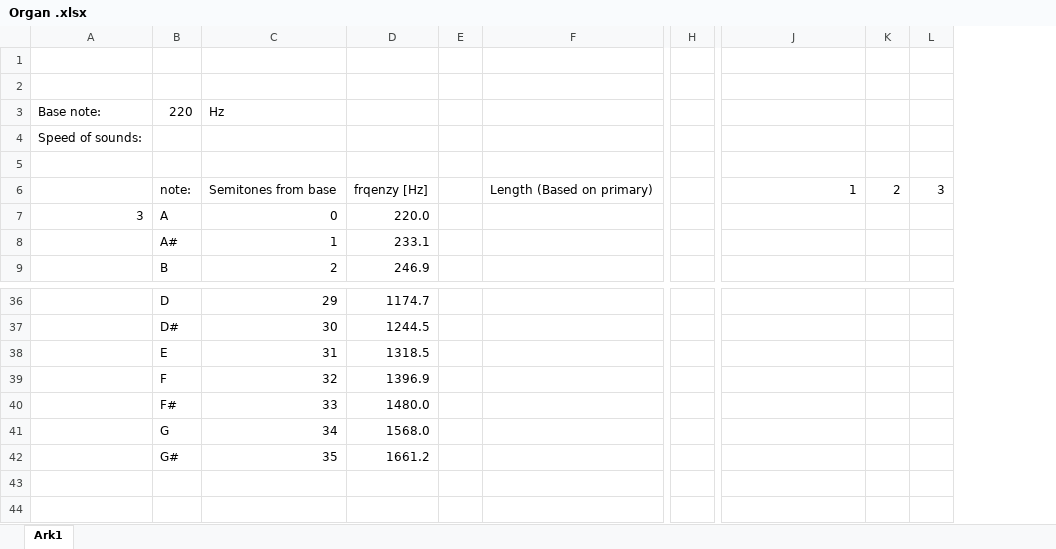
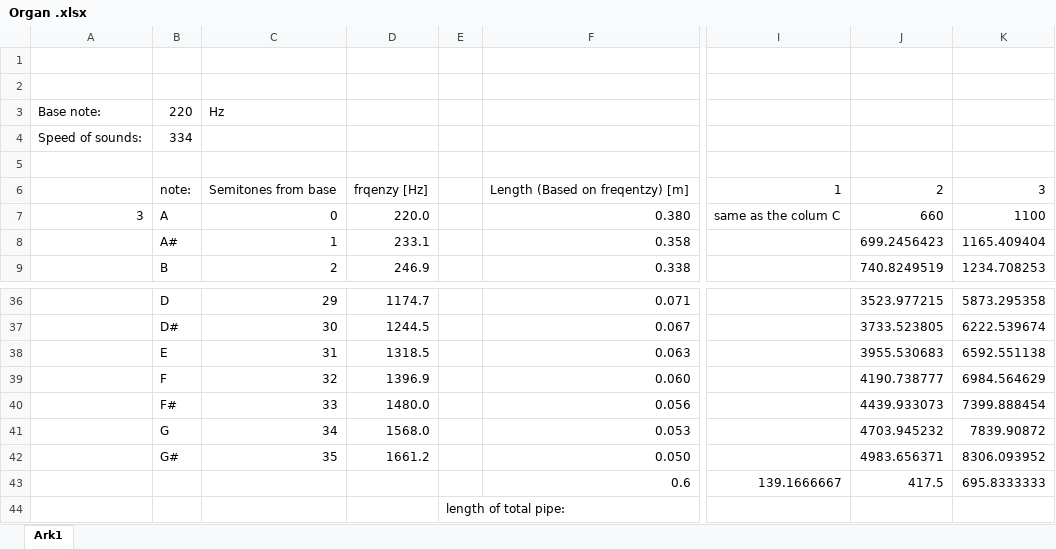
Before and after one commit to Oskar-B-Vinther/Organ-Design, an Excel workbook: Organ .xlsx, sheet Ark1, drawn as a sheet; only a part is shown, gaps mark what is left out; values as stored, in another font and other column widths than the file's, no borders; charts and pictures not drawn; removed rows and columns are numbered as before the commit, all else as after; rows hold the shown columns only; the diff names each change by its address in the sheet, - before the commit and + after, or states it on an @@ line.

Commit message:
updates!!

```diff
--- a/Organ .xlsx (sheet Ark1)
+++ b/Organ .xlsx (sheet Ark1)
-column E, empty
-column F, row 6: Length (Based on primary)
+column E, empty
+column F, rows 6-9: Length (Based on freqentzy) [m] | 0.380 | 0.358 | 0.338; rows 36-42: 0.071 | 0.067 | 0.063 | 0.060 | 0.056 | 0.053 | 0.050
-column H, empty
-column K, row 6: 2
-column L, row 6: 3
+column J, rows 6-9: 2 | 660 | 699.2456423 | 740.8249519; rows 36-42: 3523.977215 | 3733.523805 | 3955.530683 | 4190.738777 | 4439.933073 | 4703.945232 | 4983.656371
+column K, rows 6-9: 3 | 1100 | 1165.409404 | 1234.708253; rows 36-42: 5873.295358 | 6222.539674 | 6592.551138 | 6984.564629 | 7399.888454 | 7839.90872 | 8306.093952
-B4: (empty)
+B4: 334
-I7: (empty)
+I7: same as the colum C
+row 43:  |  |  |  |  | 0.6 | 139.1666667 | 417.5 | 695.8333333
+row 44:  |  |  |  | length of total pipe:
```
Also changed, not shown: formulas that keep their value, charts or pictures.
